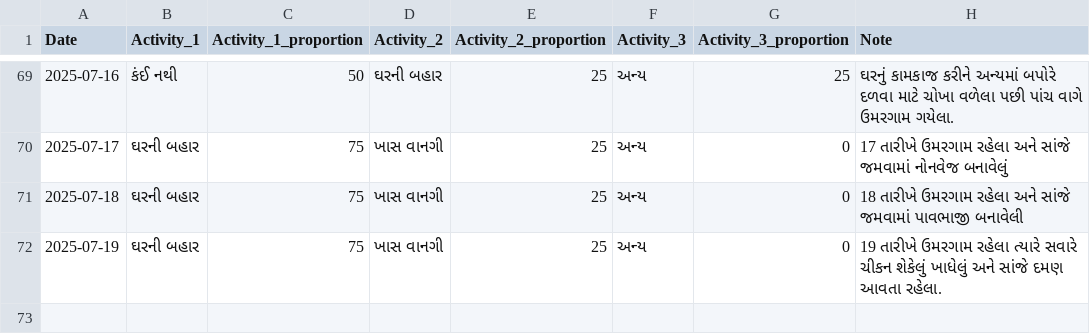
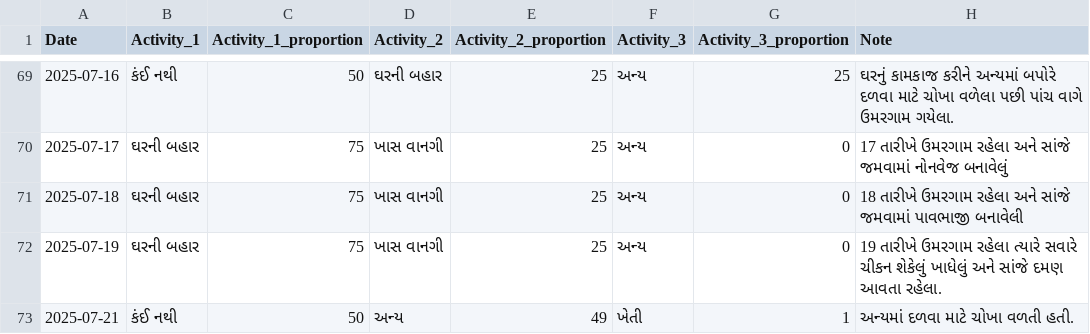
Before and after one commit to rupali-bari-1975/Nirakshan, a CSV file: activity_records.csv, drawn as a sheet; only a part is shown, gaps mark what is left out; the diff names each change by its address in the sheet, - before the commit and + after, or states it on an @@ line.

Commit message:
Update activity_records.csv

```diff
--- a/activity_records.csv
+++ b/activity_records.csv
+row 73: 2025-07-21 | કંઈ નથી | 50 | અન્ય | 49 | ખેતી | 1 | અન્યમાં દળવા માટે ચોખા વળતી હતી.
```
